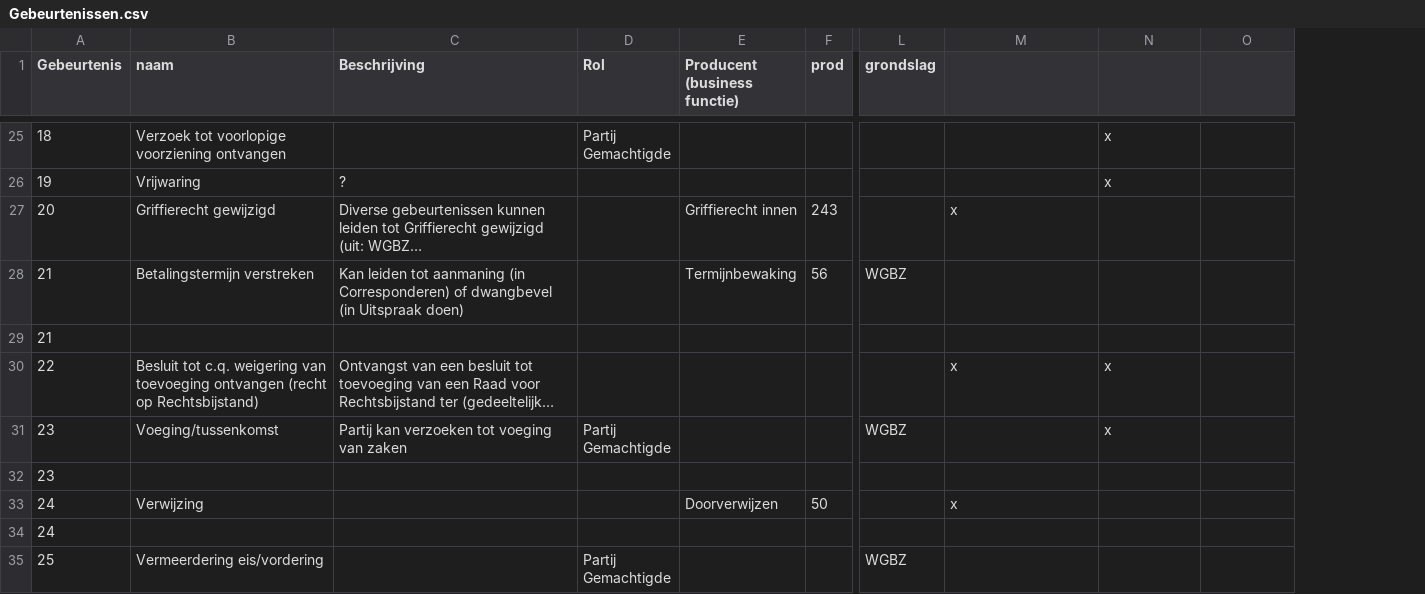
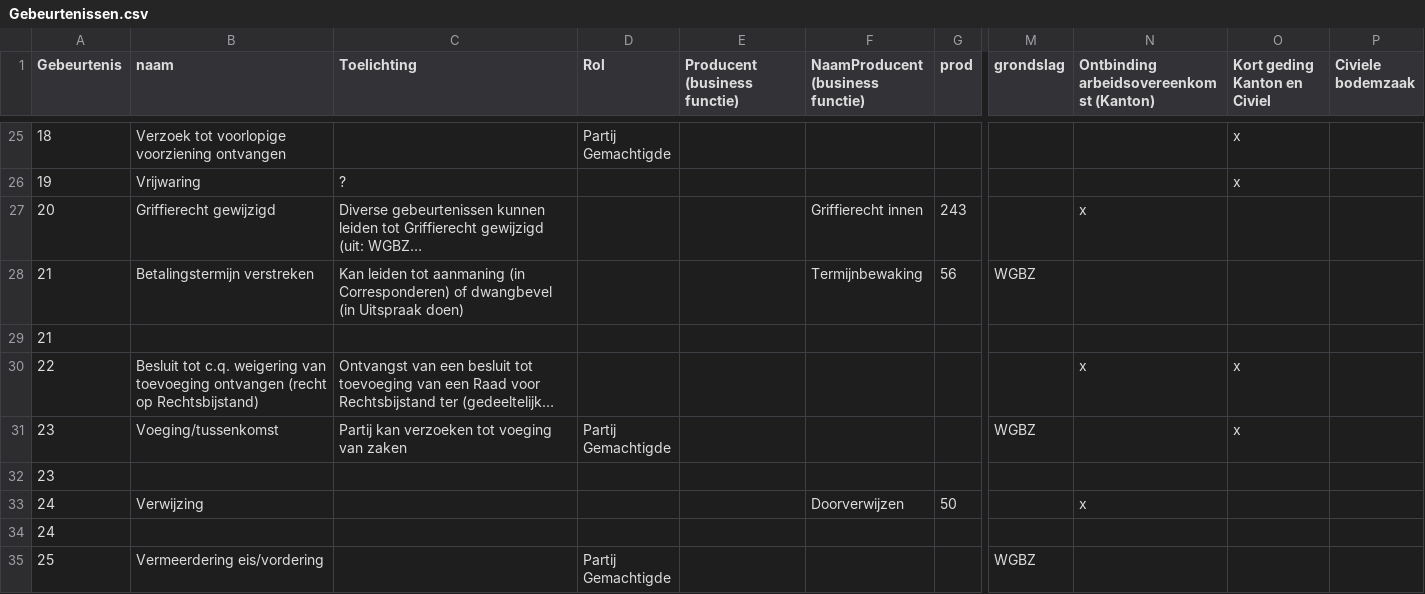
Before and after one commit to AmpersandTarski/ampersand-models, a CSV file: INDOORS/overzichten/uitgangsscripts/uitgangslijstjes/Gebeurtenissen.csv, drawn as a sheet; only a part is shown, gaps mark what is left out; long unchanged cells end in …; addresses are those after the commit; the diff covers the shown part only; the diff names each change by its address in the sheet, - before the commit and + after, or states it on an @@ line.

Commit message:
Indoors csv bestanden verbeterd, zodat er betere adl wordt gegenereerd.
git-svn-id: http://svnint.ou.nl:8080/svn/ADL/trunk@2321 80d59baa-9aef-c140-ba76-e18f3b6eea4d

```diff
--- a/INDOORS/overzichten/uitgangsscripts/uitgangslijstjes/Gebeurtenissen.csv
+++ b/INDOORS/overzichten/uitgangsscripts/uitgangslijstjes/Gebeurtenissen.csv
+column F (NaamProducent (business functie)), rows 27-33: Griffierecht innen | Termijnbewaking |  |  |  |  | Doorverwijzen
-C1: Beschrijving
+C1: Toelichting
-N1: (empty)
+N1: Ontbinding arbeidsovereenkomst (Kanton)
-O1: (empty)
+O1: Kort geding Kanton en Civiel
-P1: (empty)
+P1: Civiele bodemzaak
-E27 (Producent (business functie)): Griffierecht innen
+E27 (Producent (business functie)): (empty)
-E28 (Producent (business functie)): Termijnbewaking
+E28 (Producent (business functie)): (empty)
-E33 (Producent (business functie)): Doorverwijzen
+E33 (Producent (business functie)): (empty)
```
Also changed, not shown: 17 edited cells elsewhere in this file, INDOORS/overzichten/uitgangsscripts/uitgangslijstjes/Diensten.csv, 6 other files.
